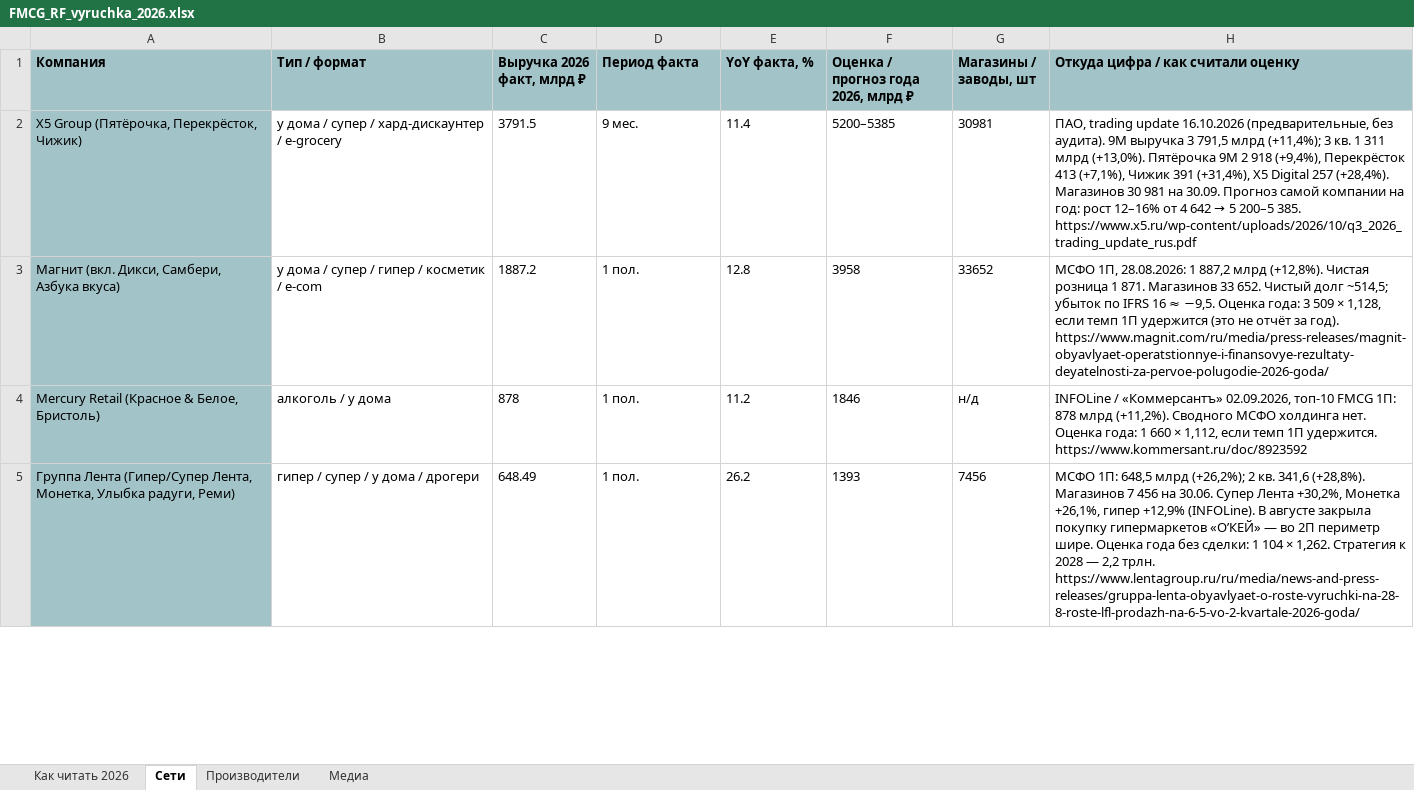
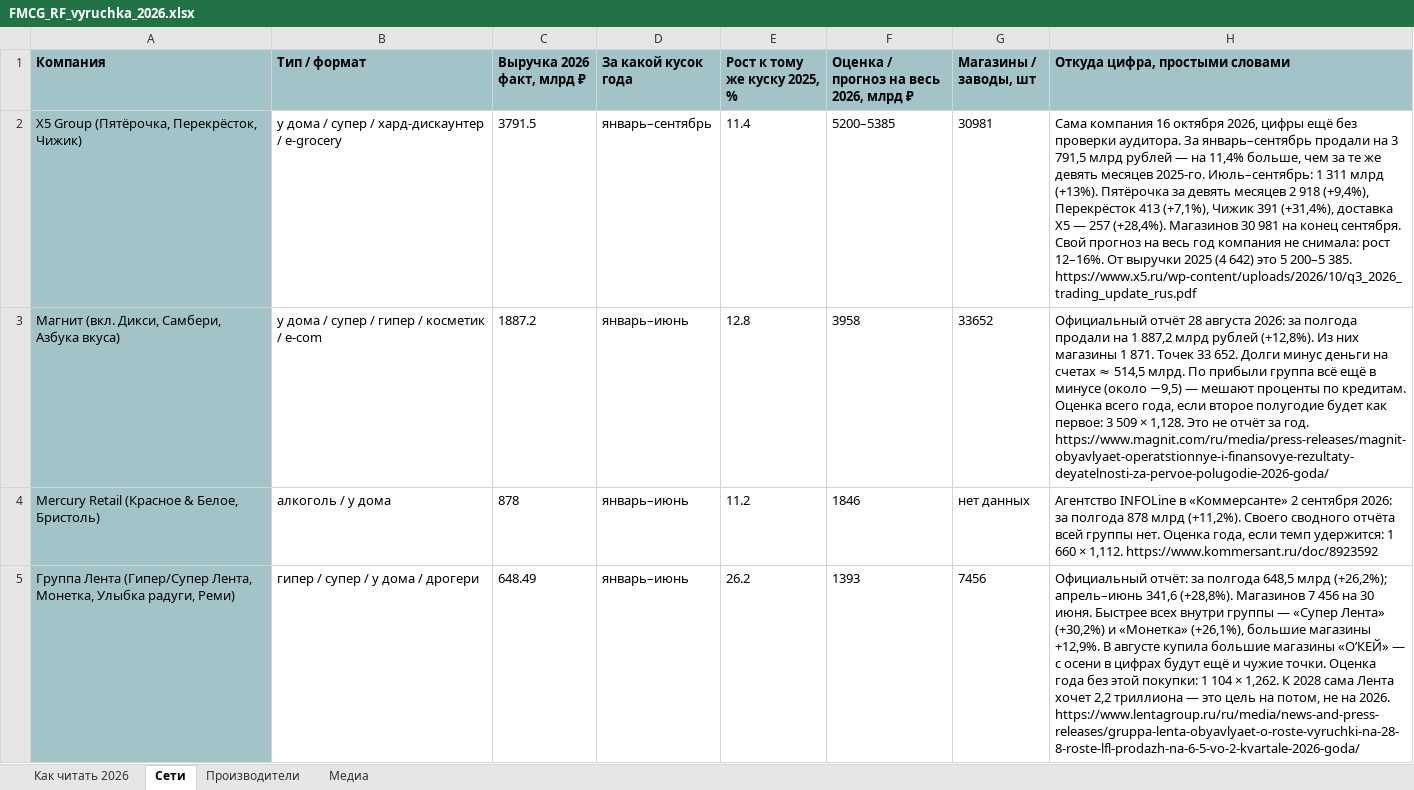
Before and after one commit to Alena931/demo, an Excel workbook: FMCG_RF_vyruchka_2026.xlsx, sheet Сети, drawn as a sheet; only a part is shown; values as stored, in another font and other column widths than the file's, no borders; the diff covers the shown part only; the diff names each change by its address in the sheet, - before the commit and + after, or states it on an @@ line.

```diff
--- a/FMCG_RF_vyruchka_2026.xlsx (sheet Сети)
+++ b/FMCG_RF_vyruchka_2026.xlsx (sheet Сети)
-D1: Период факта
+D1: За какой кусок года
-E1: YoY факта, %
+E1: Рост к тому же куску 2025, %
-F1: Оценка / прогноз года 2026, млрд ₽
+F1: Оценка / прогноз на весь 2026, млрд ₽
-H1: Откуда цифра / как считали оценку
+H1: Откуда цифра, простыми словами
-D2 (За какой кусок года): 9 мес.
+D2 (За какой кусок года): январь–сентябрь
@@ H2 (Откуда цифра, простыми словами): ПАО, trading update 16.10.2026 (предварительные, без аудита). 9М выручка 3 791,5 млрд (+11,4%); 3 кв. 1 311 млрд (+13,0%). Пятёрочка 9М 2 918 (+9,4%), Перекрёсток 413 (+7,1%), Чижик 391 (+31,4%), X5 Digital 257 (+28,4%). Магазинов 30 981 на 30.09. Прогноз самой компании на год: рост 12–16% от 4 642 → 5 200–5… → Сама компания 16 октября 2026, цифры ещё без проверки аудитора. За январь–сентябрь продали на 3 791,5 млрд рублей — на 11,4% больше, чем за те же девять месяцев 2025-го. Июль–сентябрь: 1 311 млрд (+13%). Пятёрочка за девять месяцев 2 918 (+9,4%), Перекрёсток 413 (+7,1%), Чижик 391 (+31,4%), доставка X5 — 257 (+28,4%). Магазинов 30 981 на конец сентября. Свой прогноз на весь год компания не снимала: рост 12–16%. От выручки 2025 (4 642) это 5 200–5… @@
-D3:D5 (За какой кусок года): 1 пол.
+D3:D5 (За какой кусок года): январь–июнь
-H3 (Откуда цифра, простыми словами): МСФО 1П, 28.08.2026: 1 887,2 млрд (+12,8%). Чистая розница 1 871. Магазинов 33 652. Чистый долг ~514,5; убыток по IFRS 16 ≈ −9,5. Оценка года: 3 509 × 1,128, если темп 1П удержится (это не отчёт за год). https://www.magnit.com/ru/media/press-releases/magnit-obyavlyaet-operatstionnye-i-finansovye-rezultaty-deyatelnosti-za-pervoe-polugodie-2026-goda/
+H3 (Откуда цифра, простыми словами): Официальный отчёт 28 августа 2026: за полгода продали на 1 887,2 млрд рублей (+12,8%). Из них магазины 1 871. Точек 33 652. Долги минус деньги на счетах ≈ 514,5 млрд. По прибыли группа всё ещё в минусе (около −9,5) — мешают проценты по кредитам. Оценка всего года, если второе полугодие будет как первое: 3 509 × 1,128. Это не отчёт за год. https://www.magnit.com/ru/media/press-releases/magnit-obyavlyaet-operatstionnye-i-finansovye-rezultaty-deyatelnosti-za-pervoe-polugodie-2026-goda/
-G4 (Магазины / заводы, шт): н/д
+G4 (Магазины / заводы, шт): нет данных
-H4 (Откуда цифра, простыми словами): INFOLine / «Коммерсантъ» 02.09.2026, топ-10 FMCG 1П: 878 млрд (+11,2%). Сводного МСФО холдинга нет. Оценка года: 1 660 × 1,112, если темп 1П удержится. https://www.kommersant.ru/doc/8923592
+H4 (Откуда цифра, простыми словами): Агентство INFOLine в «Коммерсанте» 2 сентября 2026: за полгода 878 млрд (+11,2%). Своего сводного отчёта всей группы нет. Оценка года, если темп удержится: 1 660 × 1,112. https://www.kommersant.ru/doc/8923592
-H5 (Откуда цифра, простыми словами): МСФО 1П: 648,5 млрд (+26,2%); 2 кв. 341,6 (+28,8%). Магазинов 7 456 на 30.06. Супер Лента +30,2%, Монетка +26,1%, гипер +12,9% (INFOLine). В августе закрыла покупку гипермаркетов «О’КЕЙ» — во 2П периметр шире. Оценка года без сделки: 1 104 × 1,262. Стратегия к 2028 — 2,2 трлн. https://www.lentagroup.ru/ru/media/news-and-press-releases/gruppa-lenta-obyavlyaet-o-roste-vyruchki-na-28-8-roste-lfl-prodazh-na-6-5-vo-2-kvartale-2026-goda/
+H5 (Откуда цифра, простыми словами): Официальный отчёт: за полгода 648,5 млрд (+26,2%); апрель–июнь 341,6 (+28,8%). Магазинов 7 456 на 30 июня. Быстрее всех внутри группы — «Супер Лента» (+30,2%) и «Монетка» (+26,1%), большие магазины +12,9%. В августе купила большие магазины «О’КЕЙ» — с осени в цифрах будут ещё и чужие точки. Оценка года без этой покупки: 1 104 × 1,262. К 2028 сама Лента хочет 2,2 триллиона — это цель на потом, не на 2026. https://www.lentagroup.ru/ru/media/news-and-press-releases/gruppa-lenta-obyavlyaet-o-roste-vyruchki-na-28-8-roste-lfl-prodazh-na-6-5-vo-2-kvartale-2026-goda/
```
Also changed, not shown: 175 edited cells elsewhere in this sheet, sheet Производители, sheet Медиа, sheet Как читать 2026, 1 other file.
